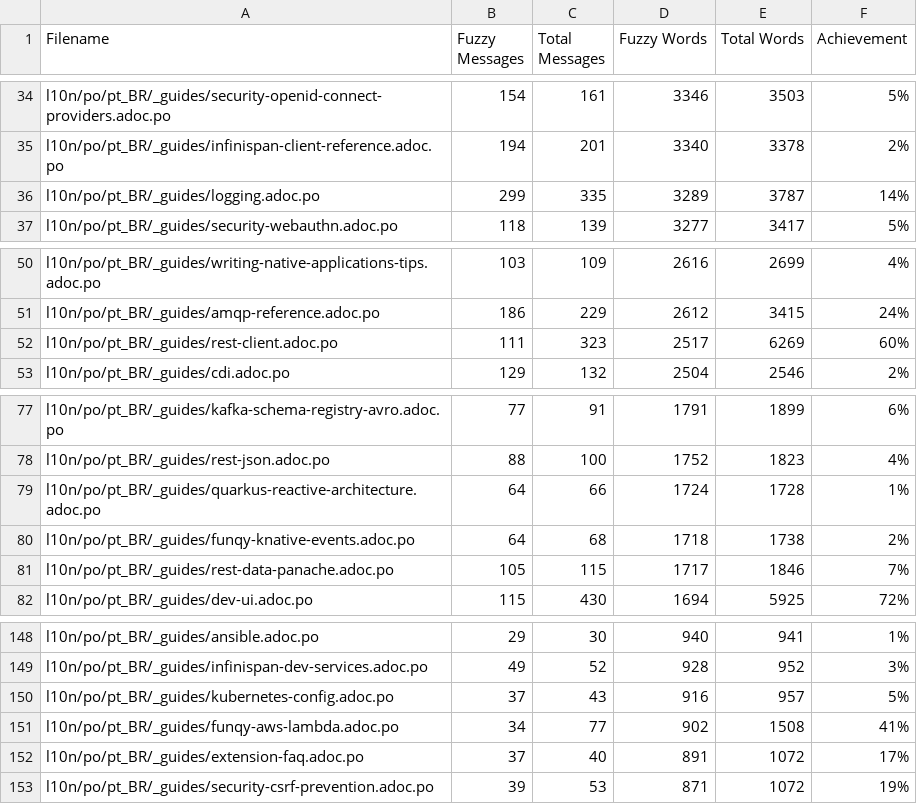
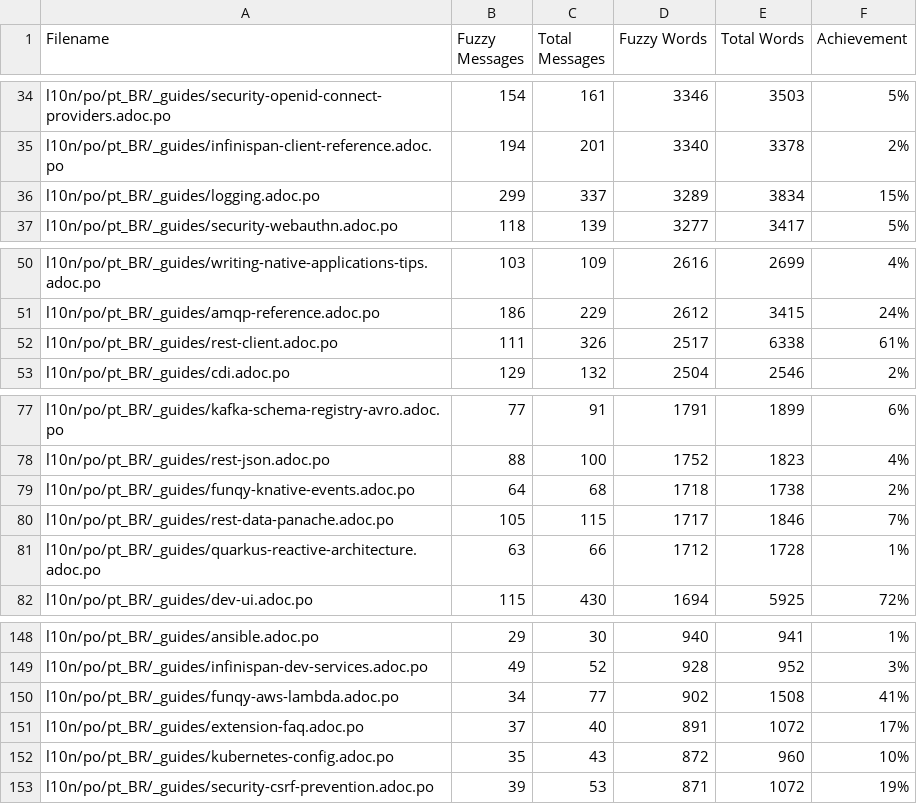
Before and after one commit to quarkusio/pt.quarkus.io, a CSV file: l10n/stats/latest-guides-translation.csv, drawn as a sheet; only a part is shown, gaps mark what is left out.

```diff
--- a/l10n/stats/latest-guides-translation.csv
+++ b/l10n/stats/latest-guides-translation.csv
@@ -35,3 +35,3 @@ l10n/po/pt_BR/_guides/security-openid-connect-providers.adoc.po, 154, 161, 3346,
 l10n/po/pt_BR/_guides/infinispan-client-reference.adoc.po, 194, 201, 3340, 3378, 2%
-l10n/po/pt_BR/_guides/logging.adoc.po, 299, 335, 3289, 3787, 14%
+l10n/po/pt_BR/_guides/logging.adoc.po, 299, 337, 3289, 3834, 15%
 l10n/po/pt_BR/_guides/security-webauthn.adoc.po, 118, 139, 3277, 3417, 5%
@@ -51,3 +51,3 @@ l10n/po/pt_BR/_guides/writing-native-applications-tips.adoc.po, 103, 109, 2616,
 l10n/po/pt_BR/_guides/amqp-reference.adoc.po, 186, 229, 2612, 3415, 24%
-l10n/po/pt_BR/_guides/rest-client.adoc.po, 111, 323, 2517, 6269, 60%
+l10n/po/pt_BR/_guides/rest-client.adoc.po, 111, 326, 2517, 6338, 61%
 l10n/po/pt_BR/_guides/cdi.adoc.po, 129, 132, 2504, 2546, 2%
@@ -78,5 +78,5 @@ l10n/po/pt_BR/_guides/kafka-schema-registry-avro.adoc.po, 77, 91, 1791, 1899, 6%
 l10n/po/pt_BR/_guides/rest-json.adoc.po, 88, 100, 1752, 1823, 4%
-l10n/po/pt_BR/_guides/quarkus-reactive-architecture.adoc.po, 64, 66, 1724, 1728, 1%
 l10n/po/pt_BR/_guides/funqy-knative-events.adoc.po, 64, 68, 1718, 1738, 2%
 l10n/po/pt_BR/_guides/rest-data-panache.adoc.po, 105, 115, 1717, 1846, 7%
+l10n/po/pt_BR/_guides/quarkus-reactive-architecture.adoc.po, 63, 66, 1712, 1728, 1%
 l10n/po/pt_BR/_guides/dev-ui.adoc.po, 115, 430, 1694, 5925, 72%
@@ -149,5 +149,5 @@ l10n/po/pt_BR/_guides/ansible.adoc.po, 29, 30, 940, 941, 1%
 l10n/po/pt_BR/_guides/infinispan-dev-services.adoc.po, 49, 52, 928, 952, 3%
-l10n/po/pt_BR/_guides/kubernetes-config.adoc.po, 37, 43, 916, 957, 5%
 l10n/po/pt_BR/_guides/funqy-aws-lambda.adoc.po, 34, 77, 902, 1508, 41%
 l10n/po/pt_BR/_guides/extension-faq.adoc.po, 37, 40, 891, 1072, 17%
+l10n/po/pt_BR/_guides/kubernetes-config.adoc.po, 35, 43, 872, 960, 10%
 l10n/po/pt_BR/_guides/security-csrf-prevention.adoc.po, 39, 53, 871, 1072, 19%
```
Also changed, not shown: l10n/stats/main-guides-translation.csv, l10n/stats/misc-translation.csv, 1 other file.
